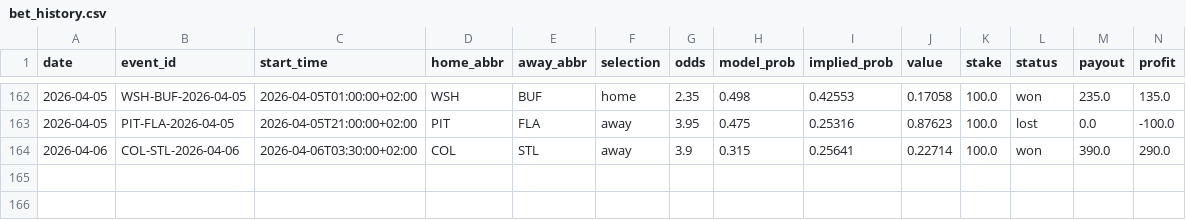
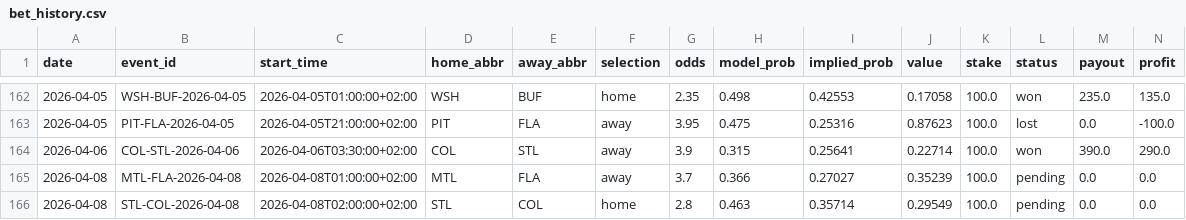
Before and after one commit to egeiran/NHL-ML-Prediction-Model, a CSV file: NHL/data/bet_history.csv, drawn as a sheet; only a part is shown, gaps mark what is left out; rows hold the shown columns only; the diff names each change by its address in the sheet, - before the commit and + after, or states it on an @@ line.

```diff
--- a/NHL/data/bet_history.csv
+++ b/NHL/data/bet_history.csv
+row 165: 2026-04-08 | MTL-FLA-2026-04-08 | 2026-04-08T01:00:00+02:00 | MTL | FLA | away | 3.7 | 0.366 | 0.27027 | 0.35239 | 100.0 | pending | 0.0 | 0.0
+row 166: 2026-04-08 | STL-COL-2026-04-08 | 2026-04-08T02:00:00+02:00 | STL | COL | home | 2.8 | 0.463 | 0.35714 | 0.29549 | 100.0 | pending | 0.0 | 0.0
```
Also changed, not shown: NHL/data/bet_below_threshold.csv, 4 other files.
